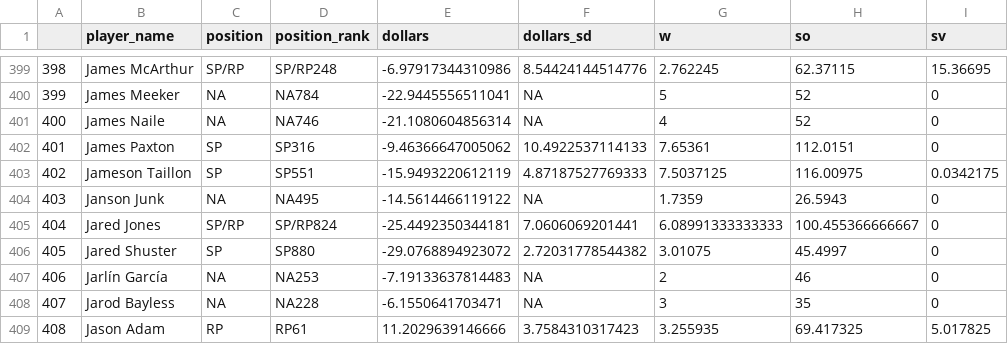
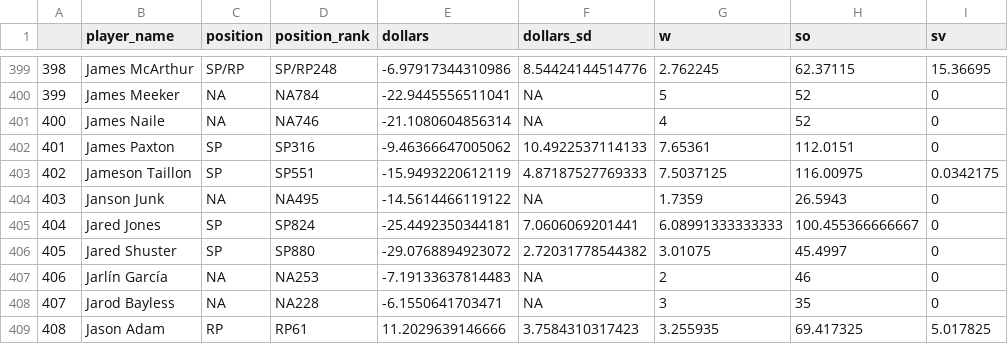
Before and after one commit to SamuelLachance/Betting, a CSV file: ottoneu/all_pitchers.csv, drawn as a sheet; only a part is shown, gaps mark what is left out; the diff names each change by its address in the sheet, - before the commit and + after, or states it on an @@ line.

```diff
--- a/ottoneu/all_pitchers.csv
+++ b/ottoneu/all_pitchers.csv
-C405 (position): SP/RP
+C405 (position): SP
-D405 (position_rank): SP/RP824
+D405 (position_rank): SP824
```
Also changed, not shown: ottoneu/bum_bum_pitchers.csv, ottoneu/dani_rojas_pitchers.csv, 2 other files.
